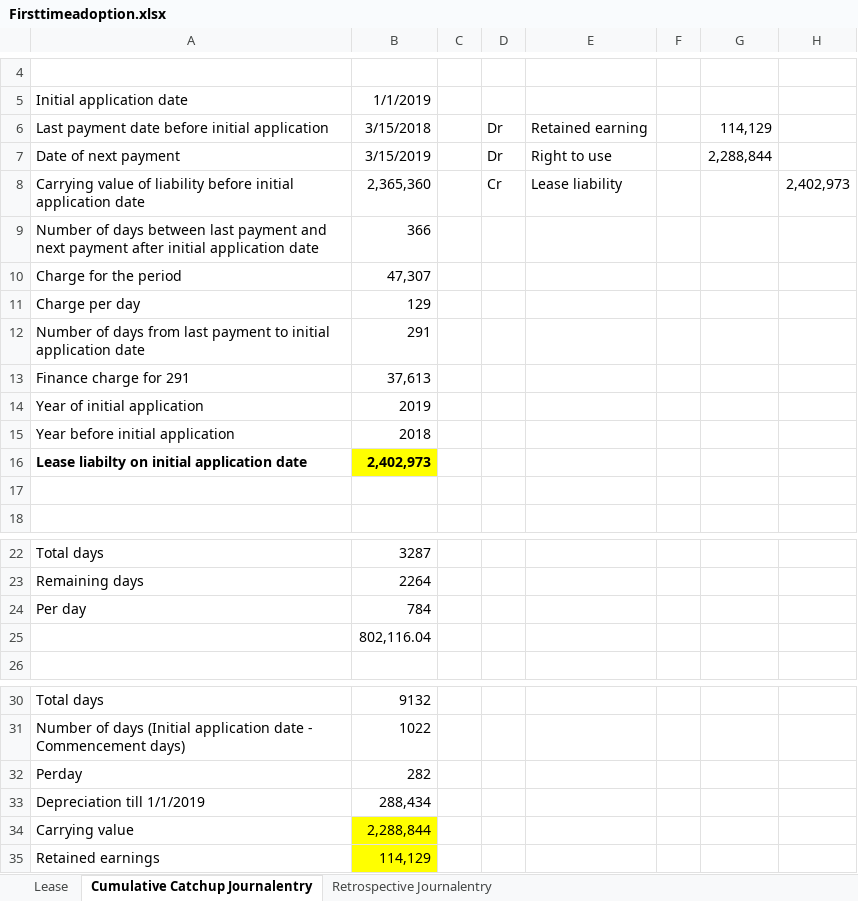
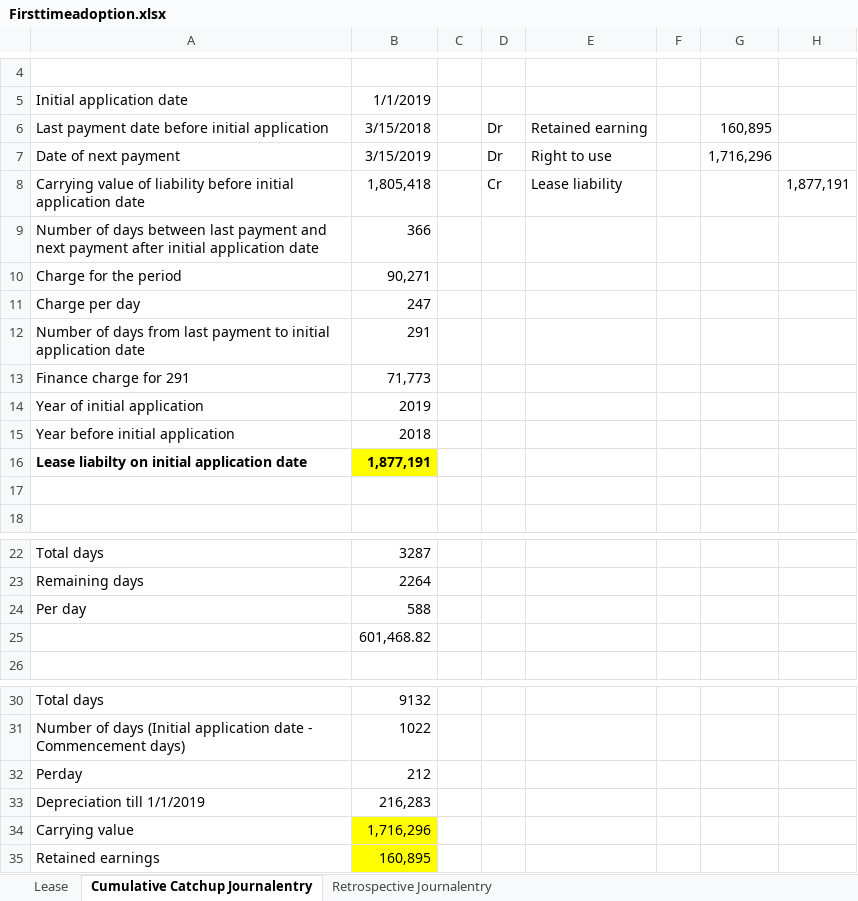
Before and after one commit to junaidp/boardofdirectorsServer, an Excel workbook: src/main/resources/static/Firsttimeadoption.xlsx, sheet Cumulative Catchup Journalentry, drawn as a sheet; only a part is shown, gaps mark what is left out; values as stored, in another font and other column widths than the file's, no borders; charts and pictures not drawn; the diff names each change by its address in the sheet, - before the commit and + after, or states it on an @@ line.

```diff
--- a/src/main/resources/static/Firsttimeadoption.xlsx (sheet Cumulative Catchup Journalentry)
+++ b/src/main/resources/static/Firsttimeadoption.xlsx (sheet Cumulative Catchup Journalentry)
-G6: 114,129
+G6: 160,895
-G7: 2,288,844
+G7: 1,716,296
-B8: 2,365,360
+B8: 1,805,418
-H8: 2,402,973
+H8: 1,877,191
-B10: 47,307
+B10: 90,271
-B11: 129
+B11: 247
-B13: 37,613
+B13: 71,773
-B16: 2,402,973
+B16: 1,877,191
-B24: 784
+B24: 588
-B25: 802,116.04
+B25: 601,468.82
-B32: 282
+B32: 212
-B33: 288,434
+B33: 216,283
-B34: 2,288,844
+B34: 1,716,296
-B35: 114,129
+B35: 160,895
```
Also changed, not shown: sheet Lease, sheet Retrospective Journalentry, charts or pictures, 3 other files.
